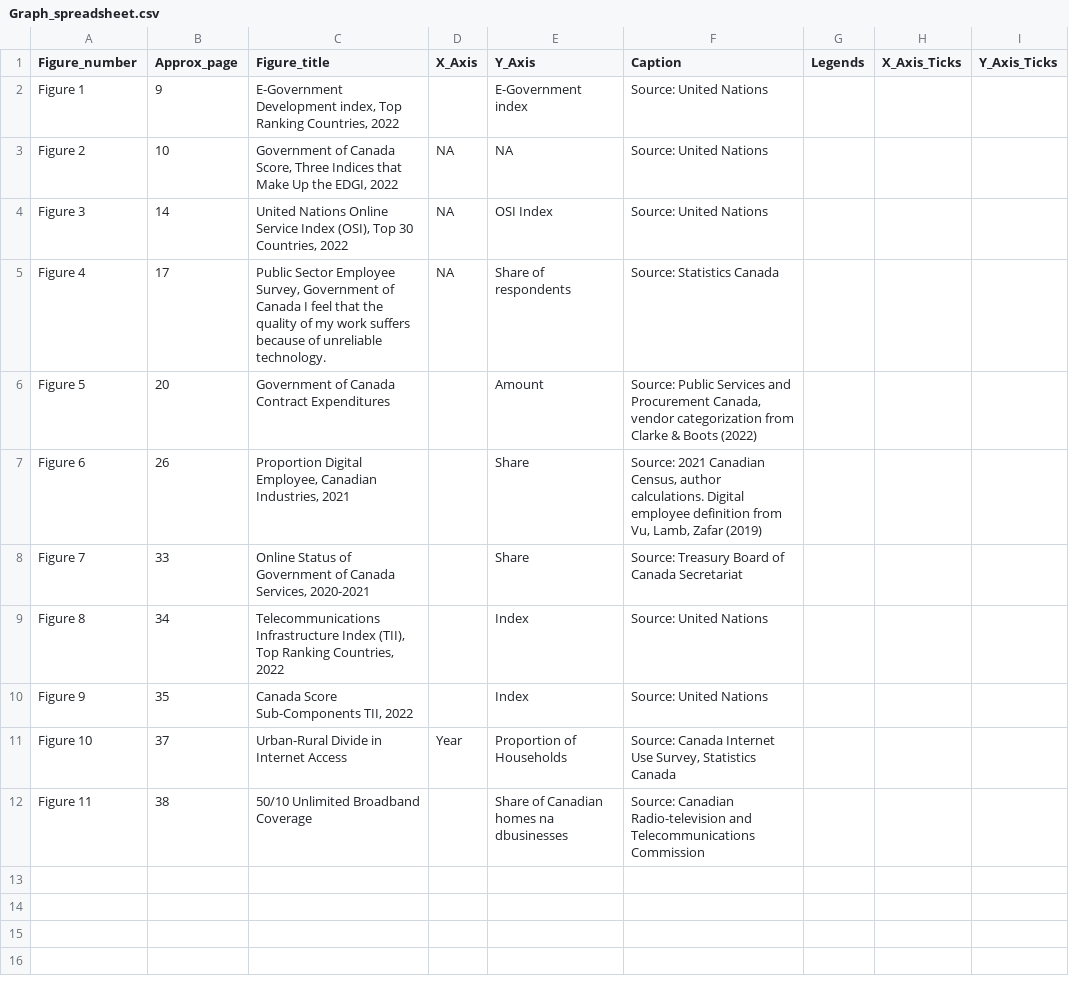
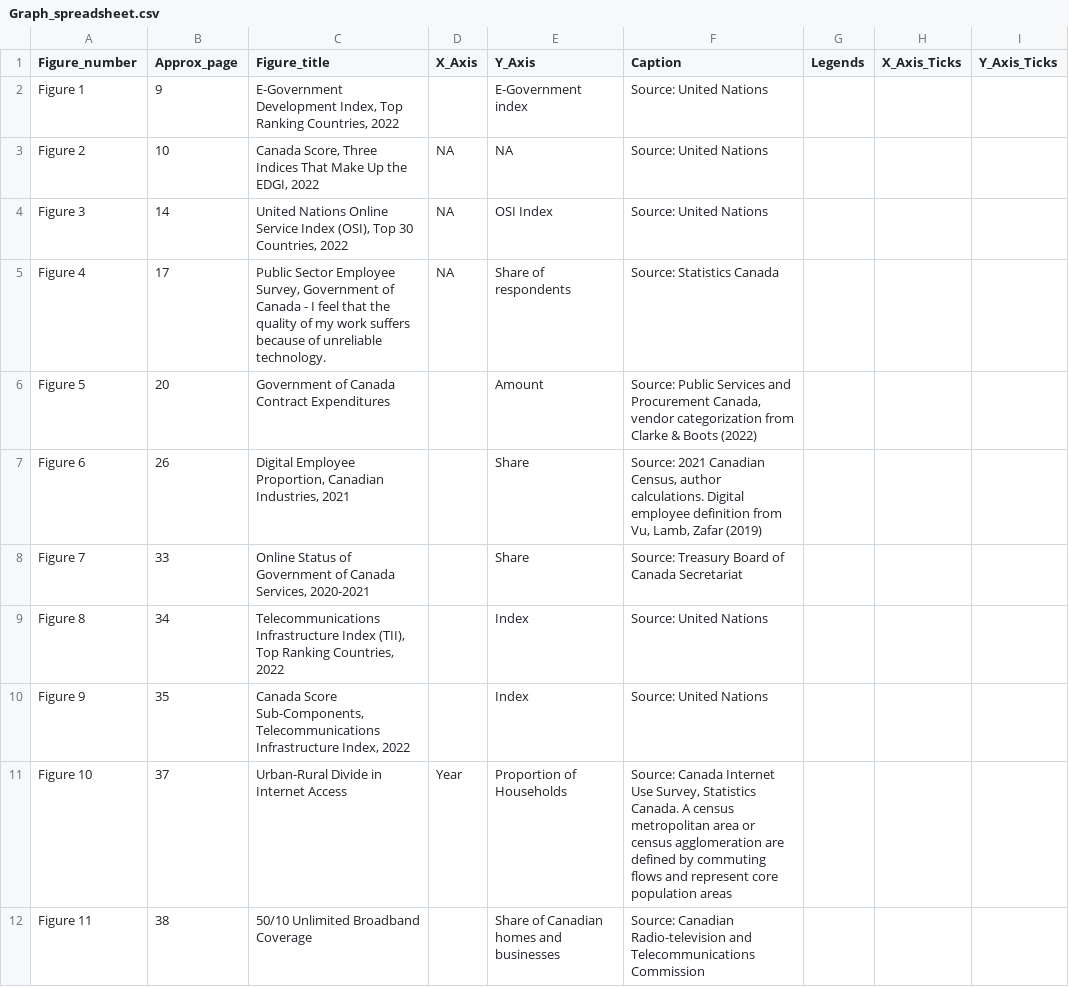
Before and after one commit to thedaisTMU/byte_sized_progress, a CSV file: Graph_spreadsheet.csv, drawn as a sheet; only a part is shown; the diff names each change by its address in the sheet, - before the commit and + after, or states it on an @@ line.

```diff
--- a/Graph_spreadsheet.csv
+++ b/Graph_spreadsheet.csv
-C2 (Figure_title): E-Government Development index, Top Ranking…
+C2 (Figure_title): E-Government Development Index, Top Ranking…
-C3 (Figure_title): Government of Canada Score, Three Indices that Make Up…
+C3 (Figure_title): Canada Score, Three Indices That Make Up…
-C5 (Figure_title): …of Canada I feel…
+C5 (Figure_title): …of Canada - I feel…
-C7 (Figure_title): Proportion Digital Employee, Canadian Industries,…
+C7 (Figure_title): Digital Employee Proportion, Canadian Industries,…
-C10 (Figure_title): Canada Score Sub-Components TII, 2022
+C10 (Figure_title): Canada Score Sub-Components, Telecommunications Infrastructure Index, 2022
-F11 (Caption): …Survey, Statistics Canada
+F11 (Caption): …Survey, Statistics Canada. A census metropolitan area or census agglomeration are defined by commuting flows and represent core population areas
-E12 (Y_Axis): Share of Canadian homes na dbusinesses
+E12 (Y_Axis): Share of Canadian homes and businesses
```
Also changed, not shown: 13 other files.
